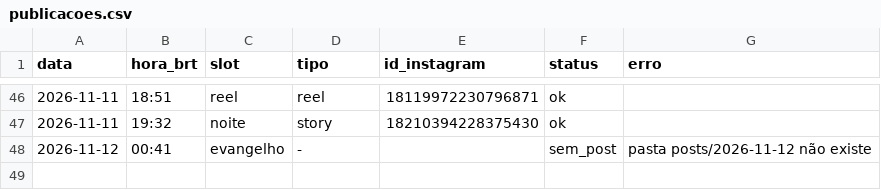
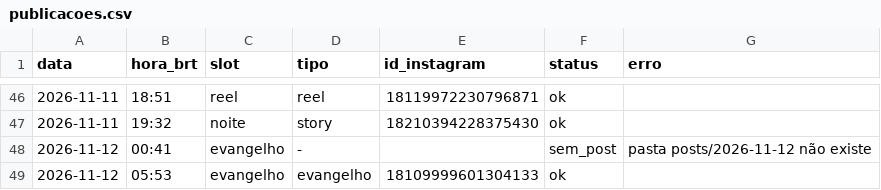
Before and after one commit to pedro-nascimento-line/acta-dei, a CSV file: log/publicacoes.csv, drawn as a sheet; only a part is shown, gaps mark what is left out; the diff names each change by its address in the sheet, - before the commit and + after, or states it on an @@ line.

```diff
--- a/log/publicacoes.csv
+++ b/log/publicacoes.csv
+row 49: 2026-11-12 | 05:53 | evangelho | evangelho | 18109999601304133 | ok
```
Also changed, not shown: 1 other file.
